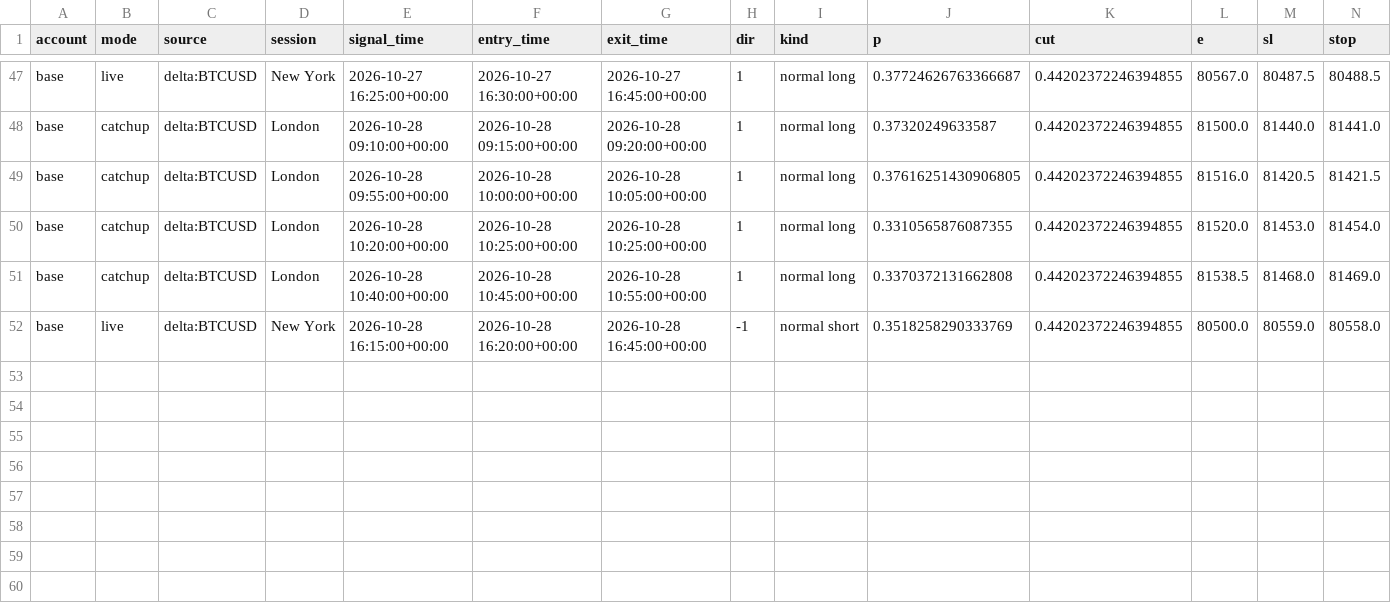
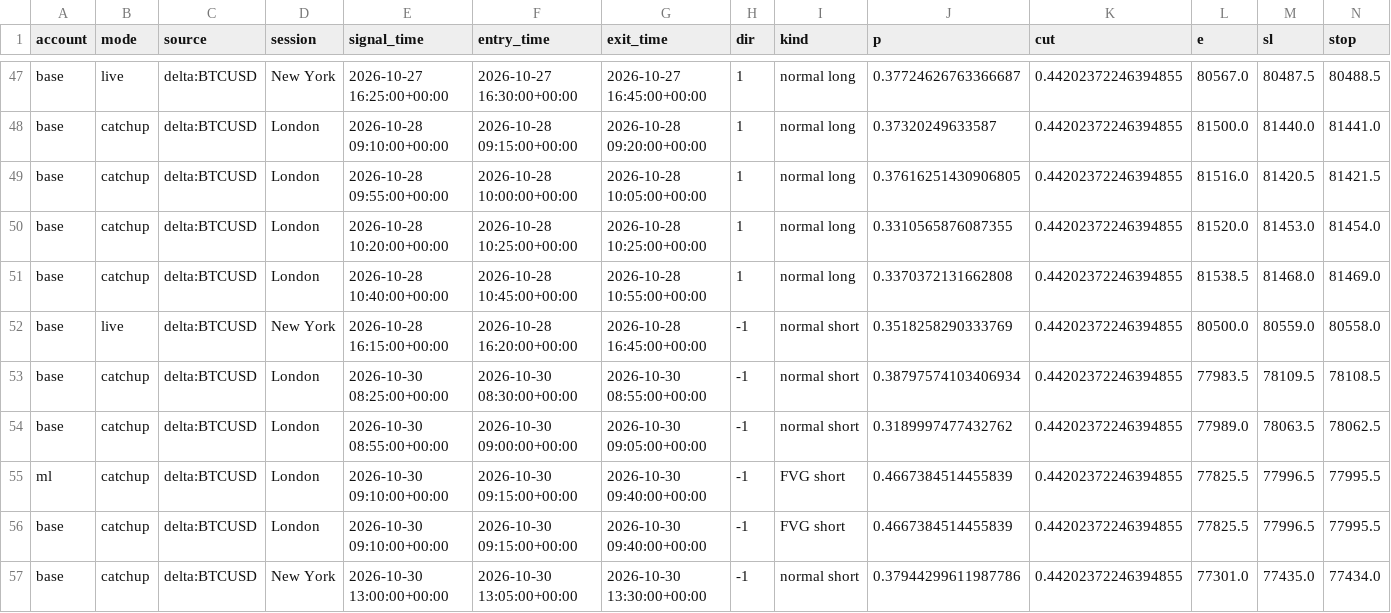
Before and after one commit to lcs2024016-arch/btcbot, a CSV file: state/trades.csv, drawn as a sheet; only a part is shown, gaps mark what is left out; rows hold the shown columns only; the diff names each change by its address in the sheet, - before the commit and + after, or states it on an @@ line.

```diff
--- a/state/trades.csv
+++ b/state/trades.csv
+row 53: base | catchup | delta:BTCUSD | London | 2026-10-30 08:25:00+00:00 | 2026-10-30 08:30:00+00:00 | 2026-10-30 08:55:00+00:00 | -1 | normal short | 0.38797574103406934 | 0.44202372246394855 | 77983.5 | 78109.5 | 78108.5
+row 54: base | catchup | delta:BTCUSD | London | 2026-10-30 08:55:00+00:00 | 2026-10-30 09:00:00+00:00 | 2026-10-30 09:05:00+00:00 | -1 | normal short | 0.3189997477432762 | 0.44202372246394855 | 77989.0 | 78063.5 | 78062.5
+row 55: ml | catchup | delta:BTCUSD | London | 2026-10-30 09:10:00+00:00 | 2026-10-30 09:15:00+00:00 | 2026-10-30 09:40:00+00:00 | -1 | FVG short | 0.4667384514455839 | 0.44202372246394855 | 77825.5 | 77996.5 | 77995.5
+row 56: base | catchup | delta:BTCUSD | London | 2026-10-30 09:10:00+00:00 | 2026-10-30 09:15:00+00:00 | 2026-10-30 09:40:00+00:00 | -1 | FVG short | 0.4667384514455839 | 0.44202372246394855 | 77825.5 | 77996.5 | 77995.5
+row 57: base | catchup | delta:BTCUSD | New York | 2026-10-30 13:00:00+00:00 | 2026-10-30 13:05:00+00:00 | 2026-10-30 13:30:00+00:00 | -1 | normal short | 0.37944299611987786 | 0.44202372246394855 | 77301.0 | 77435.0 | 77434.0
```
Also changed, not shown: state/signals.csv, 6 other files.
